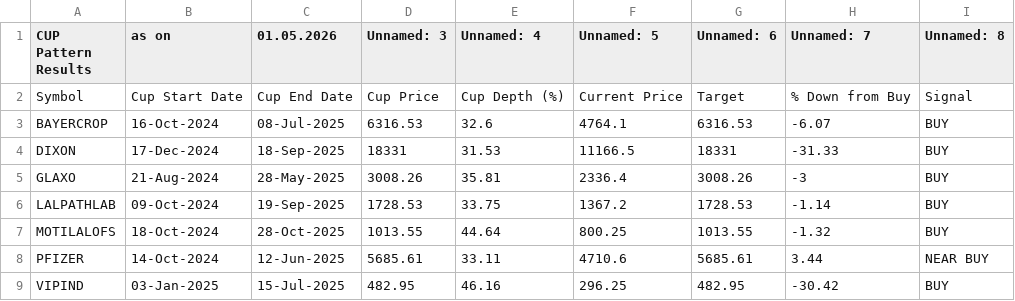
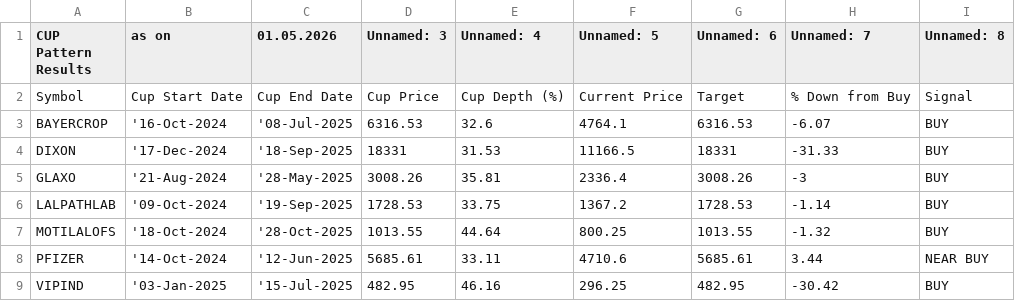
Before and after one commit to mojiburrahaman25/stock-output, a CSV file: CUP Pattern.csv, drawn as a sheet.

```diff
--- a/CUP Pattern.csv
+++ b/CUP Pattern.csv
@@ -2,8 +2,8 @@ CUP Pattern Results,as on,01.05.2026,Unnamed: 3,Unnamed: 4,Unnamed: 5,Unnamed: 6
 Symbol,Cup Start Date,Cup End Date,Cup Price,Cup Depth (%),Current Price,Target,% Down from Buy,Signal
-BAYERCROP,16-Oct-2024,08-Jul-2025,6316.53,32.6,4764.1,6316.53,-6.07,BUY
-DIXON,17-Dec-2024,18-Sep-2025,18331,31.53,11166.5,18331,-31.33,BUY
-GLAXO,21-Aug-2024,28-May-2025,3008.26,35.81,2336.4,3008.26,-3,BUY
-LALPATHLAB,09-Oct-2024,19-Sep-2025,1728.53,33.75,1367.2,1728.53,-1.14,BUY
-MOTILALOFS,18-Oct-2024,28-Oct-2025,1013.55,44.64,800.25,1013.55,-1.32,BUY
-PFIZER,14-Oct-2024,12-Jun-2025,5685.61,33.11,4710.6,5685.61,3.44,NEAR BUY
-VIPIND,03-Jan-2025,15-Jul-2025,482.95,46.16,296.25,482.95,-30.42,BUY
+BAYERCROP,'16-Oct-2024,'08-Jul-2025,6316.53,32.6,4764.1,6316.53,-6.07,BUY
+DIXON,'17-Dec-2024,'18-Sep-2025,18331,31.53,11166.5,18331,-31.33,BUY
+GLAXO,'21-Aug-2024,'28-May-2025,3008.26,35.81,2336.4,3008.26,-3,BUY
+LALPATHLAB,'09-Oct-2024,'19-Sep-2025,1728.53,33.75,1367.2,1728.53,-1.14,BUY
+MOTILALOFS,'18-Oct-2024,'28-Oct-2025,1013.55,44.64,800.25,1013.55,-1.32,BUY
+PFIZER,'14-Oct-2024,'12-Jun-2025,5685.61,33.11,4710.6,5685.61,3.44,NEAR BUY
+VIPIND,'03-Jan-2025,'15-Jul-2025,482.95,46.16,296.25,482.95,-30.42,BUY
```
